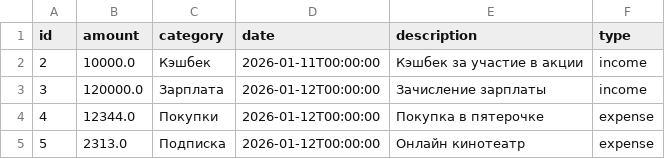
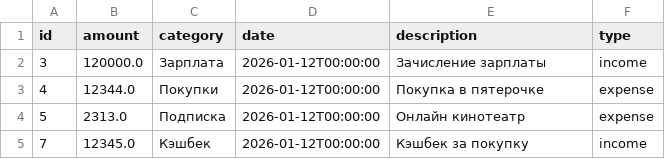
Before and after one commit to avkolesnik/university-git, a CSV file: data/operations.csv, drawn as a sheet; removed rows and columns are numbered as before the commit, all else as after; the diff names each change by its address in the sheet, - before the commit and + after, or states it on an @@ line.

```diff
--- a/data/operations.csv
+++ b/data/operations.csv
-row 2: 2 | 10000.0 | Кэшбек | 2026-01-11T00:00:00 | Кэшбек за участие в акции | income
+row 5: 7 | 12345.0 | Кэшбек | 2026-01-12T00:00:00 | Кэшбек за покупку | income
```
Also changed, not shown: 2 other files.
